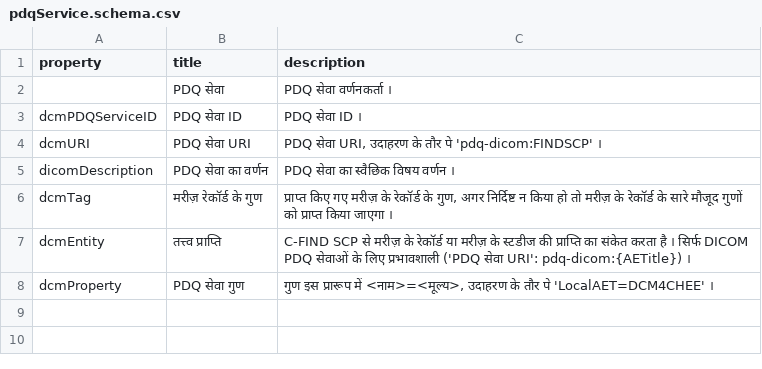
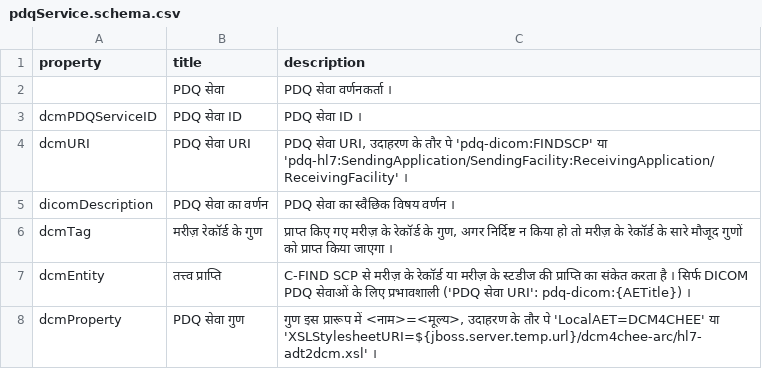
Before and after one commit to dcm4che/dcm4chee-arc-lang, a CSV file: src/csv/hi/pdqService.schema.csv, drawn as a sheet.

```diff
--- a/src/csv/hi/pdqService.schema.csv
+++ b/src/csv/hi/pdqService.schema.csv
@@ -3,3 +3,3 @@
 "dcmPDQServiceID","PDQ सेवा ID","PDQ सेवा ID ।"
-"dcmURI","PDQ सेवा URI","PDQ सेवा URI, उदाहरण के तौर पे 'pdq-dicom:FINDSCP' ।"
+"dcmURI","PDQ सेवा URI","PDQ सेवा URI, उदाहरण के तौर पे 'pdq-dicom:FINDSCP' या 'pdq-hl7:SendingApplication/SendingFacility:ReceivingApplication/ReceivingFacility' ।"
 "dicomDescription","PDQ सेवा का वर्णन","PDQ सेवा का स्वैछिक विषय वर्णन ।"
@@ -7,2 +7,2 @@
 "dcmEntity","तत्त्व प्राप्ति","C-FIND SCP से मरीज़ के रेकॉर्ड या मरीज़ के स्टडीज की प्राप्ति का संकेत करता है । सिर्फ DICOM PDQ सेवाओं के लिए प्रभावशाली ('PDQ सेवा URI': pdq-dicom:{AETitle}) ।"
-"dcmProperty","PDQ सेवा गुण","गुण इस प्रारूप में <नाम>=<मूल्य>, उदाहरण के तौर पे 'LocalAET=DCM4CHEE' ।"
+"dcmProperty","PDQ सेवा गुण","गुण इस प्रारूप में <नाम>=<मूल्य>, उदाहरण के तौर पे 'LocalAET=DCM4CHEE' या 'XSLStylesheetURI=${jboss.server.temp.url}/dcm4chee-arc/hl7-adt2dcm.xsl' ।"
```
Also changed, not shown: src/csv/it/pdqService.schema.csv, src/csv/ja/pdqService.schema.csv, 7 other files.
